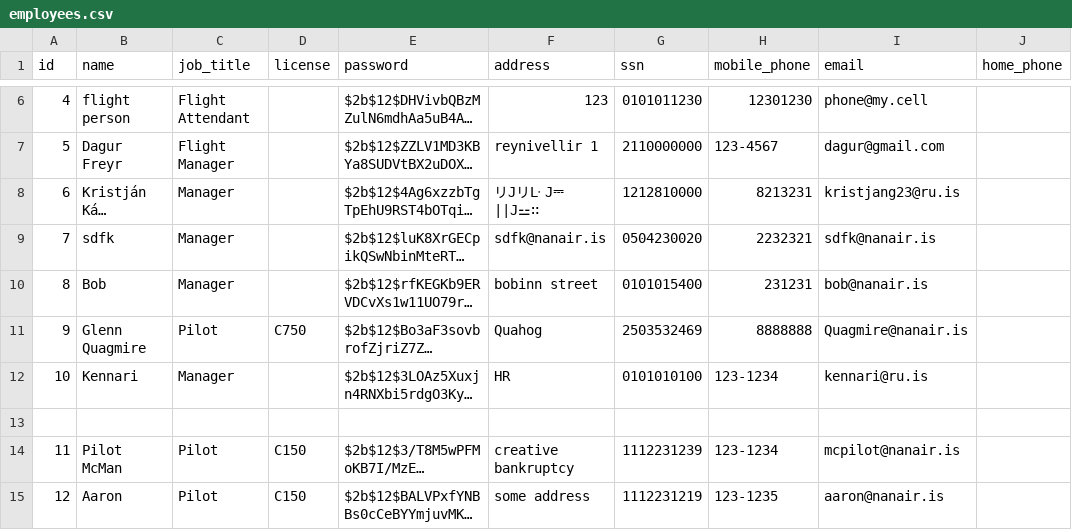
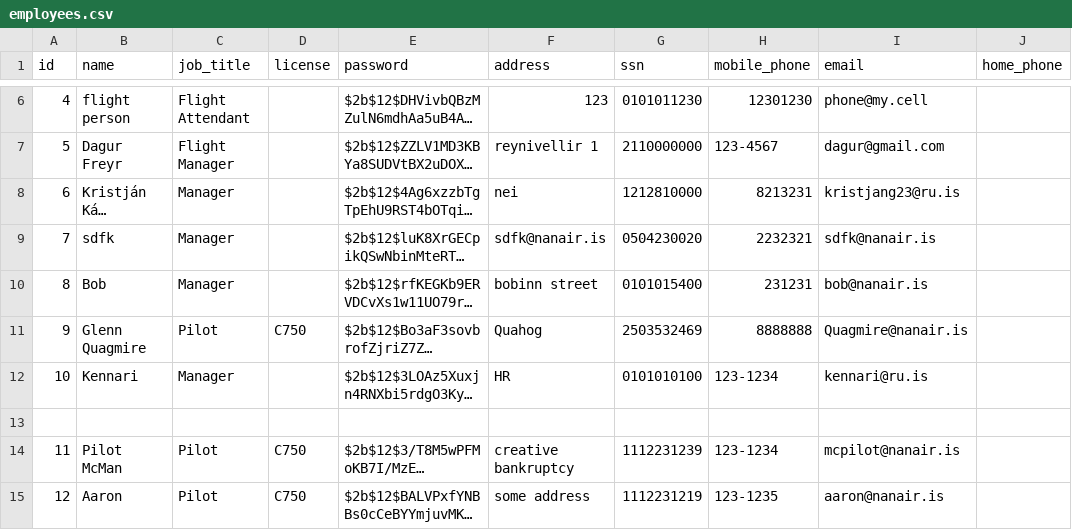
Before and after one commit to Dagurf21/T-113-VLN1, a CSV file: files/employees.csv, drawn as a sheet; only a part is shown, gaps mark what is left out; long unchanged cells end in …; the diff names each change by its address in the sheet, - before the commit and + after, or states it on an @@ line.

Commit message:
Fix some employee info

```diff
--- a/files/employees.csv
+++ b/files/employees.csv
-F8 (address): リ𝙹リᒷ 𝙹⎓ ||𝙹⚍∷
+F8 (address): nei
-D14:D15 (license): C150
+D14:D15 (license): C750
```
